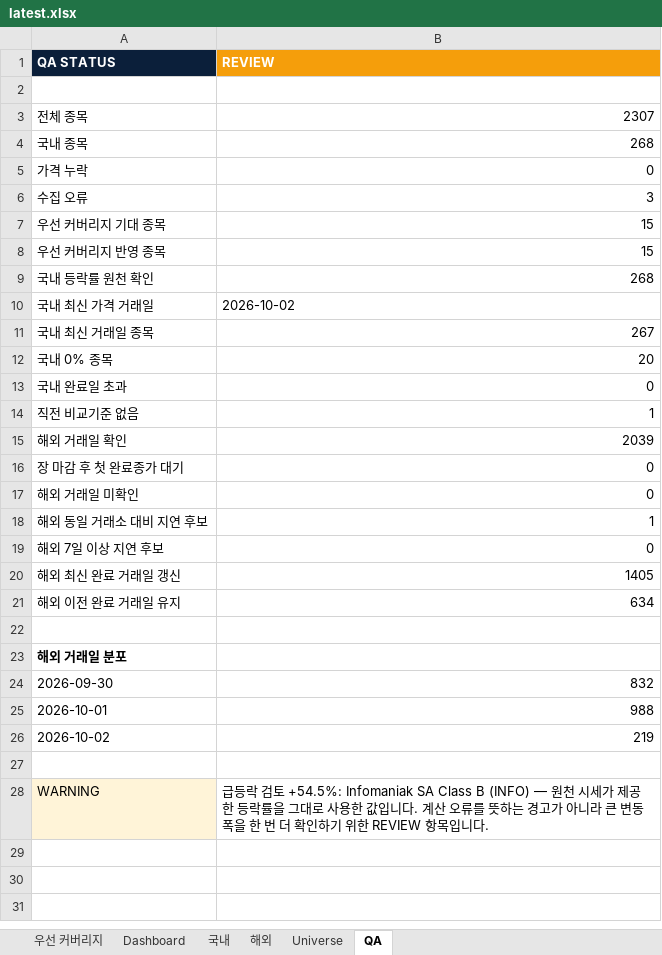
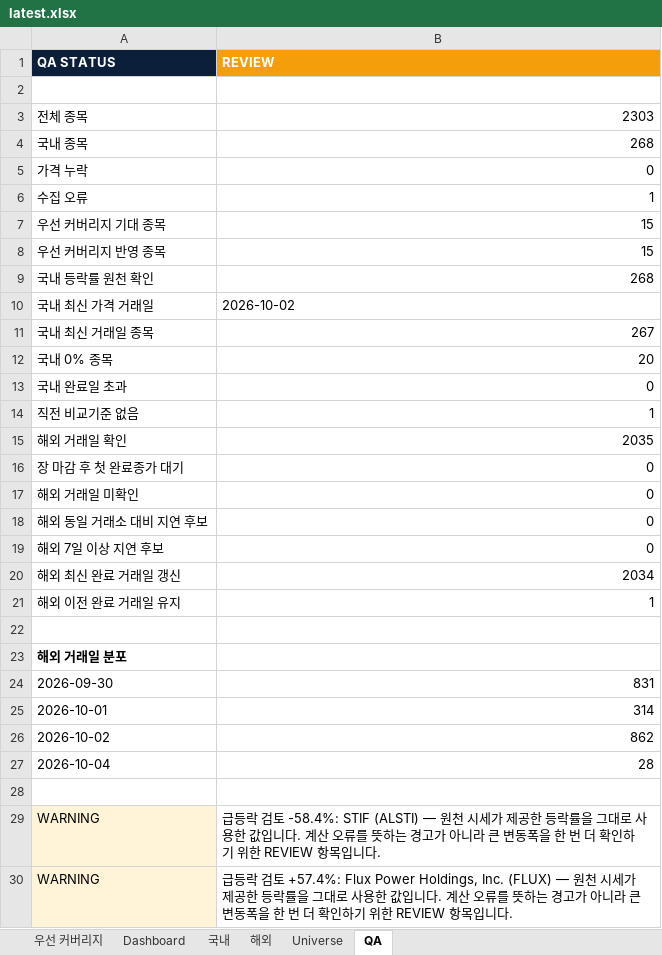
Before and after one commit to lou2sclare-ai/Stock-Price-Update, an Excel workbook: output/latest.xlsx, sheet QA, drawn as a sheet; values as stored, in another font and other column widths than the file's, no borders; addresses are those after the commit; the diff names each change by its address in the sheet, - before the commit and + after, or states it on an @@ line.

```diff
--- a/output/latest.xlsx (sheet QA)
+++ b/output/latest.xlsx (sheet QA)
-B3 (REVIEW): 2307
+B3 (REVIEW): 2303
-B6 (REVIEW): 3
+B6 (REVIEW): 1
-B15 (REVIEW): 2039
+B15 (REVIEW): 2035
-B18 (REVIEW): 1
+B18 (REVIEW): 0
-B20 (REVIEW): 1405
+B20 (REVIEW): 2034
-B21 (REVIEW): 634
+B21 (REVIEW): 1
-B24 (REVIEW): 832
+B24 (REVIEW): 831
-B25 (REVIEW): 988
+B25 (REVIEW): 314
-B26 (REVIEW): 219
+B26 (REVIEW): 862
+row 27: 2026-10-04 | 28
-B29 (REVIEW): …검토 +54.5%: Infomaniak SA Class B (INFO) — 원천…
+B29 (REVIEW): …검토 -58.4%: STIF (ALSTI) — 원천…
+row 30: WARNING | 급등락 검토 +57.4%: Flux Power Holdings, Inc. (FLUX) — 원천 시세가 제공한 등락률을 그대로 사용한 값입니다. 계산 오류를 뜻하는 경고가 아니라 큰 변동폭을 한 번 더 확인하기 위한 REVIEW 항목입니다.
```
Also changed, not shown: sheet Dashboard, sheet 해외, sheet Universe, sheet 국내, sheet 우선 커버리지, 4 other files.
